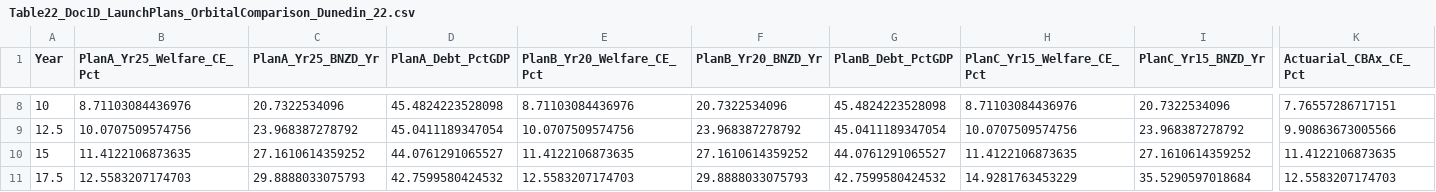
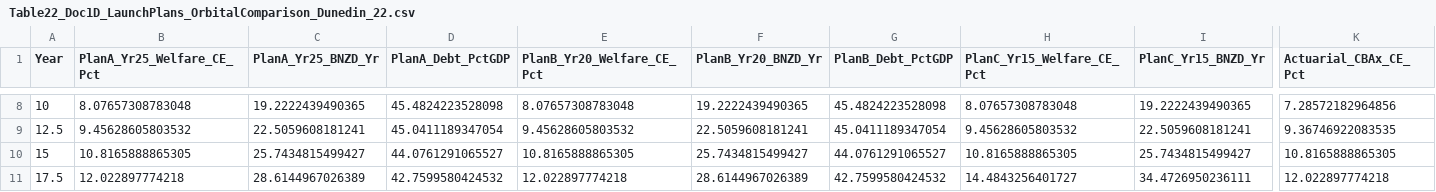
Before and after one commit to MichaelTiemann/IGWelfare, a CSV file: Output_NZ_4Region_Intergen/Table22_Doc1D_LaunchPlans_OrbitalComparison_Dunedin_22.csv, drawn as a sheet; only a part is shown, gaps mark what is left out; the diff covers the shown part only; the diff names each change by its address in the sheet, - before the commit and + after, or states it on an @@ line.

```diff
--- a/Output_NZ_4Region_Intergen/Table22_Doc1D_LaunchPlans_OrbitalComparison_Dunedin_22.csv
+++ b/Output_NZ_4Region_Intergen/Table22_Doc1D_LaunchPlans_OrbitalComparison_Dunedin_22.csv
-B8 (PlanA_Yr25_Welfare_CE_Pct): 8.71103084436976
+B8 (PlanA_Yr25_Welfare_CE_Pct): 8.07657308783048
-C8 (PlanA_Yr25_BNZD_Yr): 20.7322534096
+C8 (PlanA_Yr25_BNZD_Yr): 19.2222439490365
-E8 (PlanB_Yr20_Welfare_CE_Pct): 8.71103084436976
+E8 (PlanB_Yr20_Welfare_CE_Pct): 8.07657308783048
-F8 (PlanB_Yr20_BNZD_Yr): 20.7322534096
+F8 (PlanB_Yr20_BNZD_Yr): 19.2222439490365
-H8 (PlanC_Yr15_Welfare_CE_Pct): 8.71103084436976
+H8 (PlanC_Yr15_Welfare_CE_Pct): 8.07657308783048
-I8 (PlanC_Yr15_BNZD_Yr): 20.7322534096
+I8 (PlanC_Yr15_BNZD_Yr): 19.2222439490365
-K8 (Actuarial_CBAx_CE_Pct): 7.76557286717151
+K8 (Actuarial_CBAx_CE_Pct): 7.28572182964856
-B9 (PlanA_Yr25_Welfare_CE_Pct): 10.0707509574756
+B9 (PlanA_Yr25_Welfare_CE_Pct): 9.45628605803532
-C9 (PlanA_Yr25_BNZD_Yr): 23.968387278792
+C9 (PlanA_Yr25_BNZD_Yr): 22.5059608181241
-E9 (PlanB_Yr20_Welfare_CE_Pct): 10.0707509574756
+E9 (PlanB_Yr20_Welfare_CE_Pct): 9.45628605803532
-F9 (PlanB_Yr20_BNZD_Yr): 23.968387278792
+F9 (PlanB_Yr20_BNZD_Yr): 22.5059608181241
-H9 (PlanC_Yr15_Welfare_CE_Pct): 10.0707509574756
+H9 (PlanC_Yr15_Welfare_CE_Pct): 9.45628605803532
-I9 (PlanC_Yr15_BNZD_Yr): 23.968387278792
+I9 (PlanC_Yr15_BNZD_Yr): 22.5059608181241
-K9 (Actuarial_CBAx_CE_Pct): 9.90863673005566
+K9 (Actuarial_CBAx_CE_Pct): 9.36746922083535
-B10 (PlanA_Yr25_Welfare_CE_Pct): 11.4122106873635
+B10 (PlanA_Yr25_Welfare_CE_Pct): 10.8165888865305
-C10 (PlanA_Yr25_BNZD_Yr): 27.1610614359252
+C10 (PlanA_Yr25_BNZD_Yr): 25.7434815499427
-E10 (PlanB_Yr20_Welfare_CE_Pct): 11.4122106873635
+E10 (PlanB_Yr20_Welfare_CE_Pct): 10.8165888865305
-F10 (PlanB_Yr20_BNZD_Yr): 27.1610614359252
+F10 (PlanB_Yr20_BNZD_Yr): 25.7434815499427
-H10 (PlanC_Yr15_Welfare_CE_Pct): 11.4122106873635
+H10 (PlanC_Yr15_Welfare_CE_Pct): 10.8165888865305
-I10 (PlanC_Yr15_BNZD_Yr): 27.1610614359252
+I10 (PlanC_Yr15_BNZD_Yr): 25.7434815499427
-K10 (Actuarial_CBAx_CE_Pct): 11.4122106873635
+K10 (Actuarial_CBAx_CE_Pct): 10.8165888865305
-B11 (PlanA_Yr25_Welfare_CE_Pct): 12.5583207174703
+B11 (PlanA_Yr25_Welfare_CE_Pct): 12.022897774218
-C11 (PlanA_Yr25_BNZD_Yr): 29.8888033075793
+C11 (PlanA_Yr25_BNZD_Yr): 28.6144967026389
-E11 (PlanB_Yr20_Welfare_CE_Pct): 12.5583207174703
+E11 (PlanB_Yr20_Welfare_CE_Pct): 12.022897774218
-F11 (PlanB_Yr20_BNZD_Yr): 29.8888033075793
+F11 (PlanB_Yr20_BNZD_Yr): 28.6144967026389
-H11 (PlanC_Yr15_Welfare_CE_Pct): 14.9281763453229
+H11 (PlanC_Yr15_Welfare_CE_Pct): 14.4843256401727
-I11 (PlanC_Yr15_BNZD_Yr): 35.5290597018684
+I11 (PlanC_Yr15_BNZD_Yr): 34.4726950236111
-K11 (Actuarial_CBAx_CE_Pct): 12.5583207174703
+K11 (Actuarial_CBAx_CE_Pct): 12.022897774218
```
Also changed, not shown: 147 edited cells elsewhere in this file, Output_NZ_4Region_Intergen/Table20_Annual_MirrorInvestments_Vs_7SegmentWelfare_Dunedin_22.csv, 10 other files.
